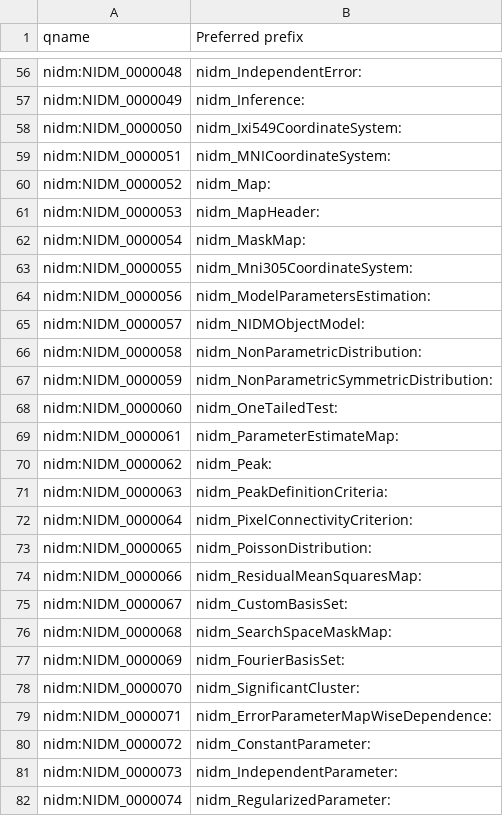
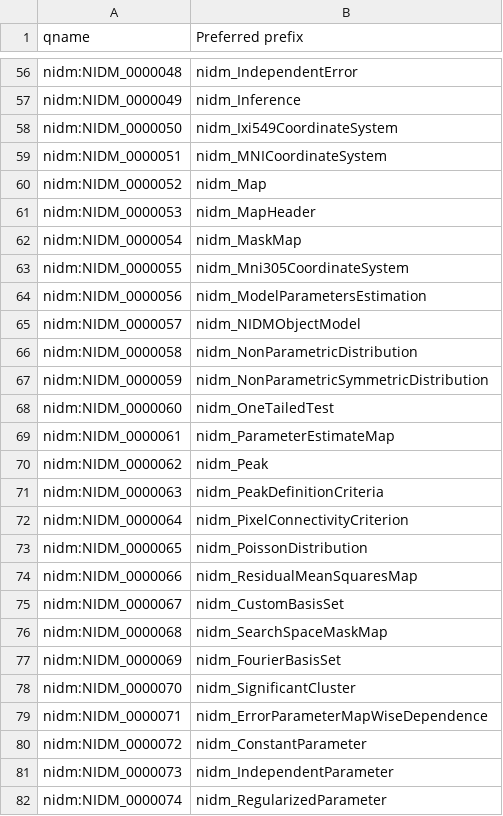
Before and after one commit to incf-nidash/nidm-specs, a CSV file: nidm/nidm-results/terms/prefixes.csv, drawn as a sheet; only a part is shown, gaps mark what is left out; the diff covers the shown part only; the diff names each change by its address in the sheet, - before the commit and + after, or states it on an @@ line.

Commit message:
Remove ":" from prefixes

```diff
--- a/nidm/nidm-results/terms/prefixes.csv
+++ b/nidm/nidm-results/terms/prefixes.csv
-B56 (Preferred prefix): nidm_IndependentError:
+B56 (Preferred prefix): nidm_IndependentError
-B57 (Preferred prefix): nidm_Inference:
+B57 (Preferred prefix): nidm_Inference
-B58 (Preferred prefix): nidm_Ixi549CoordinateSystem:
+B58 (Preferred prefix): nidm_Ixi549CoordinateSystem
-B59 (Preferred prefix): nidm_MNICoordinateSystem:
+B59 (Preferred prefix): nidm_MNICoordinateSystem
-B60 (Preferred prefix): nidm_Map:
+B60 (Preferred prefix): nidm_Map
-B61 (Preferred prefix): nidm_MapHeader:
+B61 (Preferred prefix): nidm_MapHeader
-B62 (Preferred prefix): nidm_MaskMap:
+B62 (Preferred prefix): nidm_MaskMap
-B63 (Preferred prefix): nidm_Mni305CoordinateSystem:
+B63 (Preferred prefix): nidm_Mni305CoordinateSystem
-B64 (Preferred prefix): nidm_ModelParametersEstimation:
+B64 (Preferred prefix): nidm_ModelParametersEstimation
-B65 (Preferred prefix): nidm_NIDMObjectModel:
+B65 (Preferred prefix): nidm_NIDMObjectModel
-B66 (Preferred prefix): nidm_NonParametricDistribution:
+B66 (Preferred prefix): nidm_NonParametricDistribution
-B67 (Preferred prefix): nidm_NonParametricSymmetricDistribution:
+B67 (Preferred prefix): nidm_NonParametricSymmetricDistribution
-B68 (Preferred prefix): nidm_OneTailedTest:
+B68 (Preferred prefix): nidm_OneTailedTest
-B69 (Preferred prefix): nidm_ParameterEstimateMap:
+B69 (Preferred prefix): nidm_ParameterEstimateMap
-B70 (Preferred prefix): nidm_Peak:
+B70 (Preferred prefix): nidm_Peak
-B71 (Preferred prefix): nidm_PeakDefinitionCriteria:
+B71 (Preferred prefix): nidm_PeakDefinitionCriteria
-B72 (Preferred prefix): nidm_PixelConnectivityCriterion:
+B72 (Preferred prefix): nidm_PixelConnectivityCriterion
-B73 (Preferred prefix): nidm_PoissonDistribution:
+B73 (Preferred prefix): nidm_PoissonDistribution
-B74 (Preferred prefix): nidm_ResidualMeanSquaresMap:
+B74 (Preferred prefix): nidm_ResidualMeanSquaresMap
-B75 (Preferred prefix): nidm_CustomBasisSet:
+B75 (Preferred prefix): nidm_CustomBasisSet
-B76 (Preferred prefix): nidm_SearchSpaceMaskMap:
+B76 (Preferred prefix): nidm_SearchSpaceMaskMap
-B77 (Preferred prefix): nidm_FourierBasisSet:
+B77 (Preferred prefix): nidm_FourierBasisSet
-B78 (Preferred prefix): nidm_SignificantCluster:
+B78 (Preferred prefix): nidm_SignificantCluster
-B79 (Preferred prefix): nidm_ErrorParameterMapWiseDependence:
+B79 (Preferred prefix): nidm_ErrorParameterMapWiseDependence
-B80 (Preferred prefix): nidm_ConstantParameter:
+B80 (Preferred prefix): nidm_ConstantParameter
-B81 (Preferred prefix): nidm_IndependentParameter:
+B81 (Preferred prefix): nidm_IndependentParameter
-B82 (Preferred prefix): nidm_RegularizedParameter:
+B82 (Preferred prefix): nidm_RegularizedParameter
```
Also changed, not shown: 158 edited cells elsewhere in this file, 1 other file.
